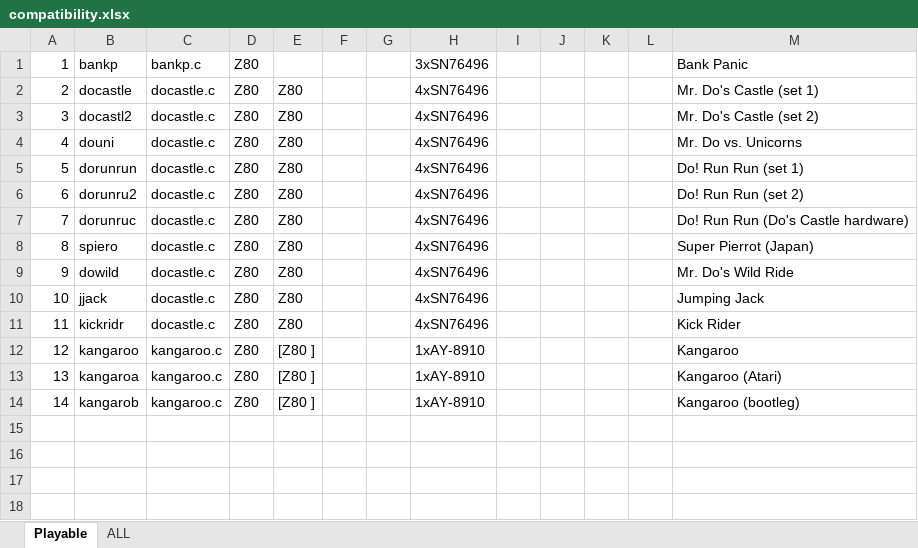
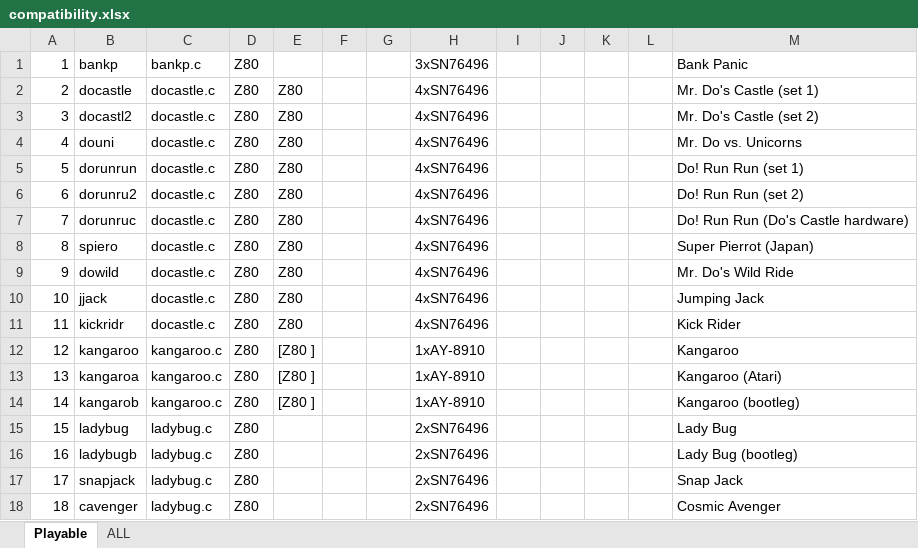
Before and after one commit to georgemoralis/arcadeflex, an Excel workbook: 0.36/compatibility.xlsx, sheet Playable, drawn as a sheet; values as stored, in another font and other column widths than the file's, no borders; the diff names each change by its address in the sheet, - before the commit and + after, or states it on an @@ line.

Commit message:
036 : ladybug driver

```diff
--- a/0.36/compatibility.xlsx (sheet Playable)
+++ b/0.36/compatibility.xlsx (sheet Playable)
+row 15: 15 | ladybug | ladybug.c | Z80 |  |  |  | 2xSN76496 |  |  |  |  | Lady Bug
+row 16: 16 | ladybugb | ladybug.c | Z80 |  |  |  | 2xSN76496 |  |  |  |  | Lady Bug (bootleg)
+row 17: 17 | snapjack | ladybug.c | Z80 |  |  |  | 2xSN76496 |  |  |  |  | Snap Jack
+row 18: 18 | cavenger | ladybug.c | Z80 |  |  |  | 2xSN76496 |  |  |  |  | Cosmic Avenger
```
Also changed, not shown: sheet ALL, 6 other files.
